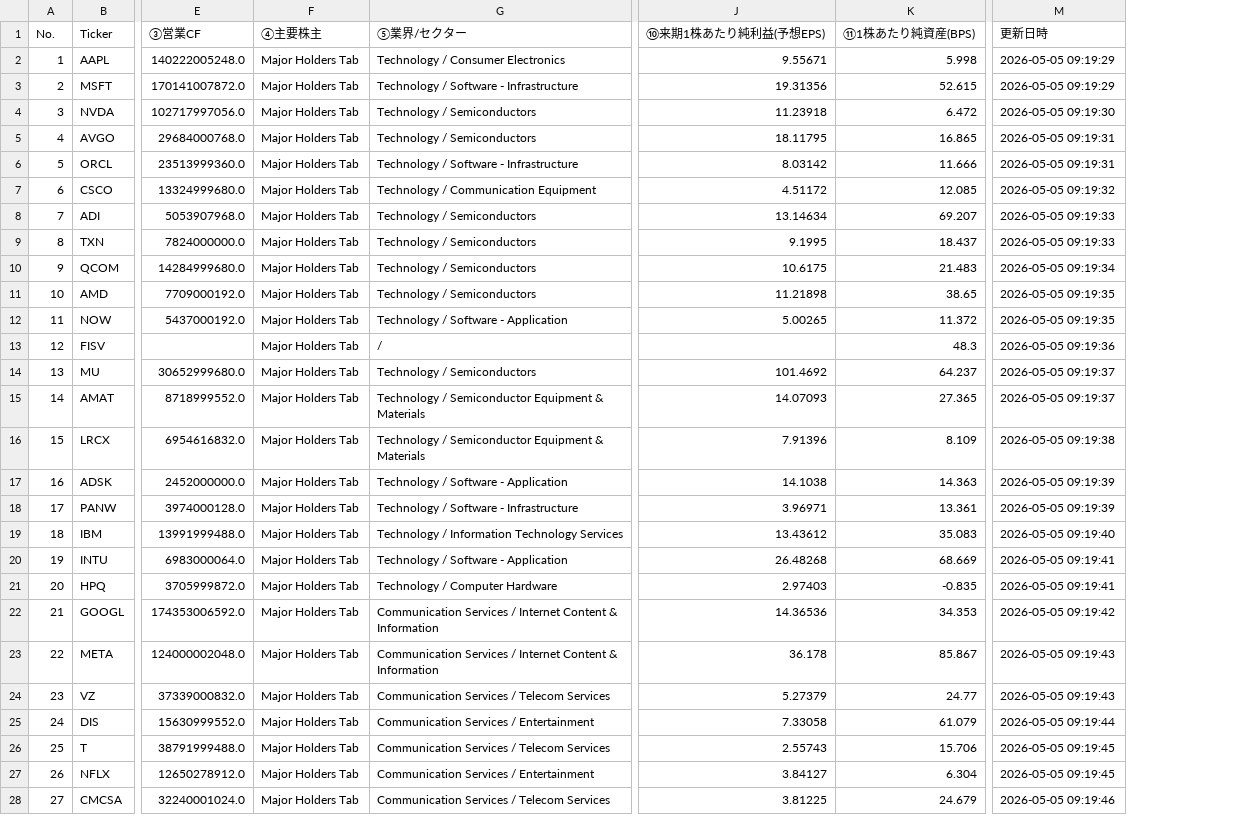
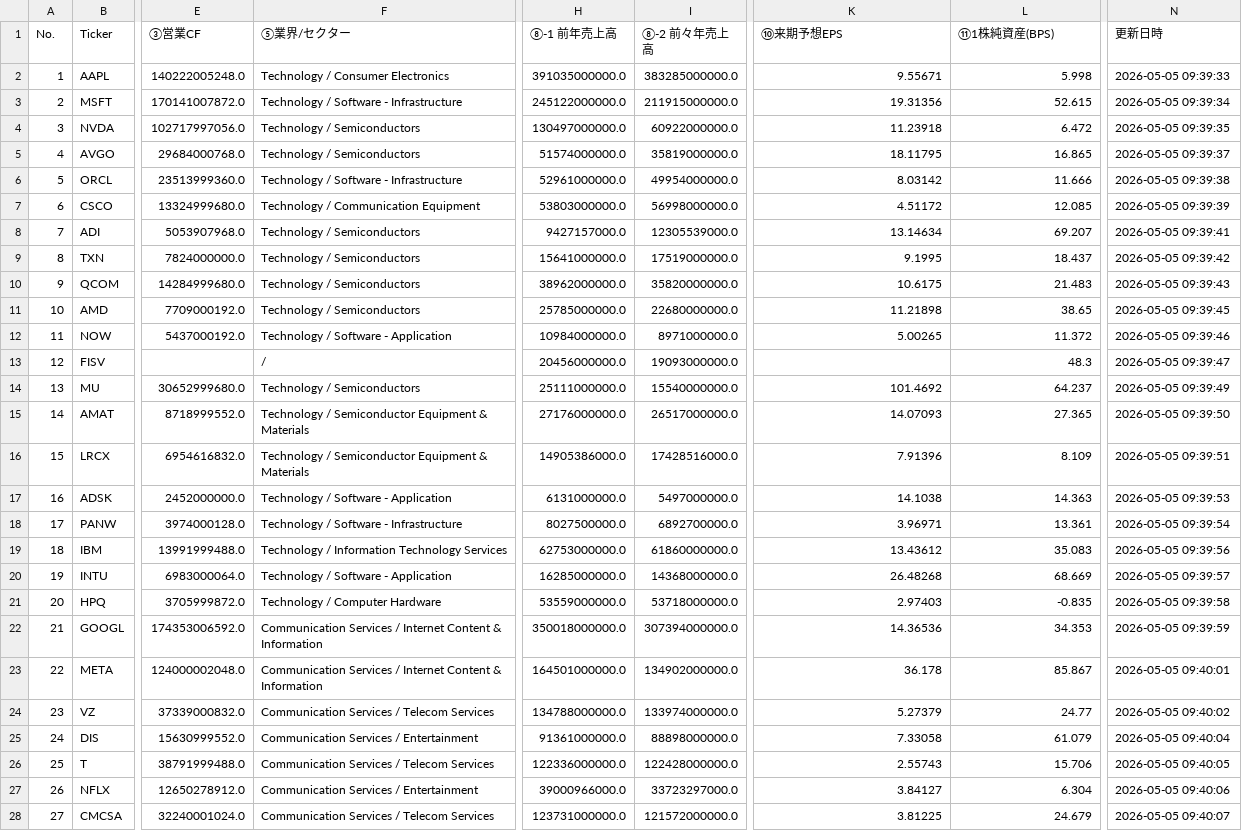
Before and after one commit to shige201906428/us-stock-tracker, a CSV file: data/stock_data.csv, drawn as a sheet; only a part is shown, gaps mark what is left out; removed rows and columns are numbered as before the commit, all else as after; the diff covers the shown part only; the diff names each change by its address in the sheet, - before the commit and + after, or states it on an @@ line.

```diff
--- a/data/stock_data.csv
+++ b/data/stock_data.csv
-column F (④主要株主), rows 2-28: all Major Holders Tab
+column H (⑧-1 前年売上高), rows 2-28: 391035000000.0 | 245122000000.0 | 130497000000.0 | 51574000000.0 | 52961000000.0 | 53803000000.0 | 9427157000.0 | 15641000000.0 | 38962000000.0 | 25785000000.0 | 10984000000.0 | 20456000000.0 | 25111000000.0 | 27176000000.0 | 14905386000.0 | 6131000000.0 | 8027500000.0 | 62753000000.0 | 16285000000.0 | 53559000000.0 | 350018000000.0 | 164501000000.0 | 134788000000.0 | 91361000000.0 | 122336000000.0 | 39000966000.0 | 123731000000.0
+column I (⑧-2 前々年売上高), rows 2-28: 383285000000.0 | 211915000000.0 | 60922000000.0 | 35819000000.0 | 49954000000.0 | 56998000000.0 | 12305539000.0 | 17519000000.0 | 35820000000.0 | 22680000000.0 | 8971000000.0 | 19093000000.0 | 15540000000.0 | 26517000000.0 | 17428516000.0 | 5497000000.0 | 6892700000.0 | 61860000000.0 | 14368000000.0 | 53718000000.0 | 307394000000.0 | 134902000000.0 | 133974000000.0 | 88898000000.0 | 122428000000.0 | 33723297000.0 | 121572000000.0
-K1: ⑩来期1株あたり純利益(予想EPS)
+K1: ⑩来期予想EPS
-L1: ⑪1株あたり純資産(BPS)
+L1: ⑪1株純資産(BPS)
-N2 (更新日時): 2026-05-05 09:19:29
+N2 (更新日時): 2026-05-05 09:39:33
-N3 (更新日時): 2026-05-05 09:19:29
+N3 (更新日時): 2026-05-05 09:39:34
-N4 (更新日時): 2026-05-05 09:19:30
+N4 (更新日時): 2026-05-05 09:39:35
-N5 (更新日時): 2026-05-05 09:19:31
+N5 (更新日時): 2026-05-05 09:39:37
-N6 (更新日時): 2026-05-05 09:19:31
+N6 (更新日時): 2026-05-05 09:39:38
-N7 (更新日時): 2026-05-05 09:19:32
+N7 (更新日時): 2026-05-05 09:39:39
-N8 (更新日時): 2026-05-05 09:19:33
+N8 (更新日時): 2026-05-05 09:39:41
-N9 (更新日時): 2026-05-05 09:19:33
+N9 (更新日時): 2026-05-05 09:39:42
-N10 (更新日時): 2026-05-05 09:19:34
+N10 (更新日時): 2026-05-05 09:39:43
-N11 (更新日時): 2026-05-05 09:19:35
+N11 (更新日時): 2026-05-05 09:39:45
-N12 (更新日時): 2026-05-05 09:19:35
+N12 (更新日時): 2026-05-05 09:39:46
-N13 (更新日時): 2026-05-05 09:19:36
+N13 (更新日時): 2026-05-05 09:39:47
-N14 (更新日時): 2026-05-05 09:19:37
+N14 (更新日時): 2026-05-05 09:39:49
-N15 (更新日時): 2026-05-05 09:19:37
+N15 (更新日時): 2026-05-05 09:39:50
-N16 (更新日時): 2026-05-05 09:19:38
+N16 (更新日時): 2026-05-05 09:39:51
-N17 (更新日時): 2026-05-05 09:19:39
+N17 (更新日時): 2026-05-05 09:39:53
-N18 (更新日時): 2026-05-05 09:19:39
+N18 (更新日時): 2026-05-05 09:39:54
-N19 (更新日時): 2026-05-05 09:19:40
+N19 (更新日時): 2026-05-05 09:39:56
-N20 (更新日時): 2026-05-05 09:19:41
+N20 (更新日時): 2026-05-05 09:39:57
-N21 (更新日時): 2026-05-05 09:19:41
+N21 (更新日時): 2026-05-05 09:39:58
-N22 (更新日時): 2026-05-05 09:19:42
+N22 (更新日時): 2026-05-05 09:39:59
-N23 (更新日時): 2026-05-05 09:19:43
+N23 (更新日時): 2026-05-05 09:40:01
-N24 (更新日時): 2026-05-05 09:19:43
+N24 (更新日時): 2026-05-05 09:40:02
-N25 (更新日時): 2026-05-05 09:19:44
+N25 (更新日時): 2026-05-05 09:40:04
-N26 (更新日時): 2026-05-05 09:19:45
+N26 (更新日時): 2026-05-05 09:40:05
-N27 (更新日時): 2026-05-05 09:19:45
+N27 (更新日時): 2026-05-05 09:40:06
-N28 (更新日時): 2026-05-05 09:19:46
+N28 (更新日時): 2026-05-05 09:40:07
```
Also changed, not shown: 74 edited cells elsewhere in this file.
